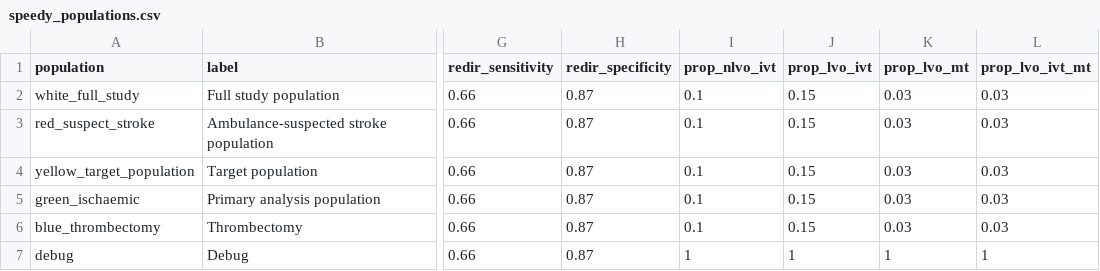
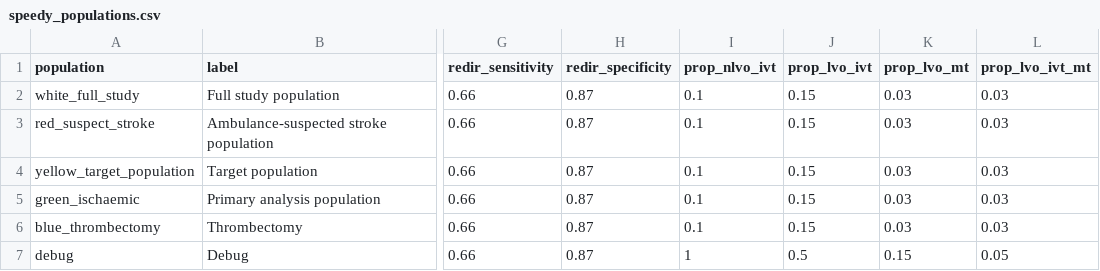
Before and after one commit to stroke-modelling/muster_workshop_web_app_1, a CSV file: data/speedy_populations.csv, drawn as a sheet; only a part is shown, gaps mark what is left out; the diff names each change by its address in the sheet, - before the commit and + after, or states it on an @@ line.

Commit message:
Option for redir benefit map to include only redir approved group

```diff
--- a/data/speedy_populations.csv
+++ b/data/speedy_populations.csv
-J7 (prop_lvo_ivt): 1
+J7 (prop_lvo_ivt): 0.5
-K7 (prop_lvo_mt): 1
+K7 (prop_lvo_mt): 0.15
-L7 (prop_lvo_ivt_mt): 1
+L7 (prop_lvo_ivt_mt): 0.05
```
Also changed, not shown: 4 other files.
